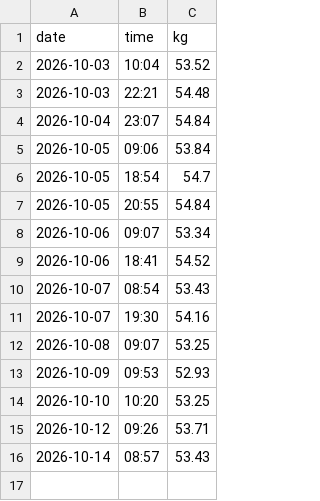
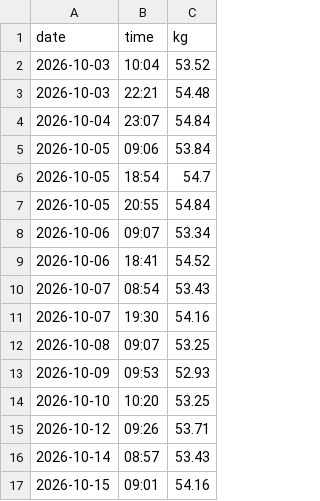
Before and after one commit to pondorasti/pondorasti, a CSV file: apps/macro/content/weigh-ins.csv, drawn as a sheet; the diff names each change by its address in the sheet, - before the commit and + after, or states it on an @@ line.

Commit message:
macro: log weigh-ins

```diff
--- a/apps/macro/content/weigh-ins.csv
+++ b/apps/macro/content/weigh-ins.csv
+row 17: 2026-10-15 | 09:01 | 54.16
```
